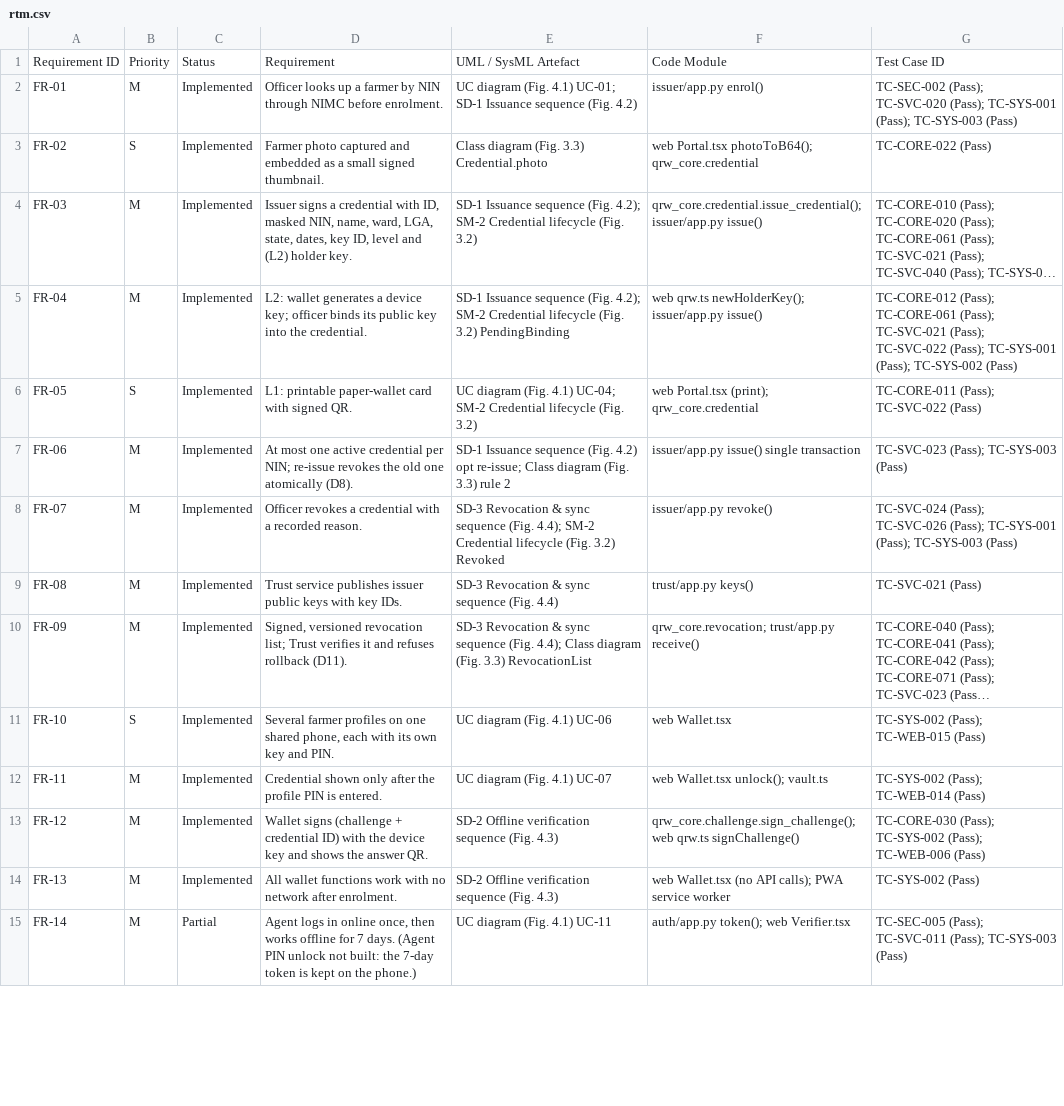
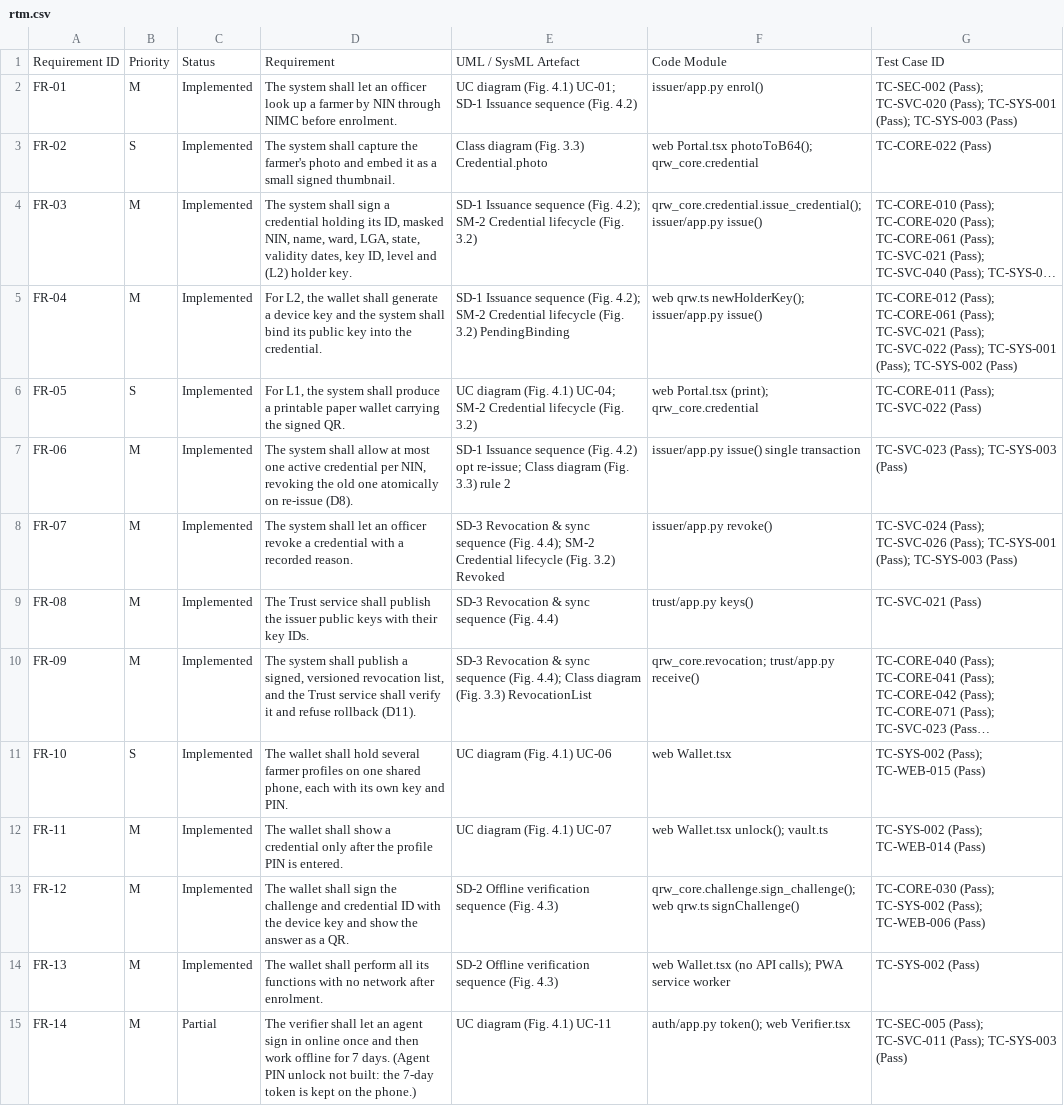
Before and after one commit to sarki94/qr-identity-wallet, a CSV file: docs/rtm.csv, drawn as a sheet; only a part is shown; long unchanged cells end in …; the diff covers the shown part only; the diff names each change by its address in the sheet, - before the commit and + after, or states it on an @@ line.

```diff
--- a/docs/rtm.csv
+++ b/docs/rtm.csv
-D2: Officer looks up a…
+D2: The system shall let an officer look up a…
-D3: Farmer photo captured and embedded as a…
+D3: The system shall capture the farmer's photo and embed it as a…
-D4: Issuer signs a credential with ID, masked NIN, name, ward, LGA, state, dates, key…
+D4: The system shall sign a credential holding its ID, masked NIN, name, ward, LGA, state, validity dates, key…
-D5: L2: wallet generates a device key; officer binds its public…
+D5: For L2, the wallet shall generate a device key and the system shall bind its public…
-D6: L1: printable paper-wallet card with signed QR.
+D6: For L1, the system shall produce a printable paper wallet carrying the signed QR.
-D7: At most one active credential per NIN; re-issue revokes the old one atomically (D8).
+D7: The system shall allow at most one active credential per NIN, revoking the old one atomically on re-issue (D8).
-D8: Officer revokes a credential…
+D8: The system shall let an officer revoke a credential…
-D9: Trust service publishes issuer public keys with key IDs.
+D9: The Trust service shall publish the issuer public keys with their key IDs.
-D10: Signed, versioned revocation list; Trust verifies it and refuses rollback (D11).
+D10: The system shall publish a signed, versioned revocation list, and the Trust service shall verify it and refuse rollback (D11).
-D11: Several farmer profiles…
+D11: The wallet shall hold several farmer profiles…
-D12: Credential shown only after…
+D12: The wallet shall show a credential only after…
-D13: Wallet signs (challenge + credential ID) with the device key and shows the answer QR.
+D13: The wallet shall sign the challenge and credential ID with the device key and show the answer as a QR.
-D14: All wallet functions work with no…
+D14: The wallet shall perform all its functions with no…
-D15: Agent logs in online once, then works offline for…
+D15: The verifier shall let an agent sign in online once and then work offline for…
```
Also changed, not shown: 20 edited cells elsewhere in this file, 28 other files.
